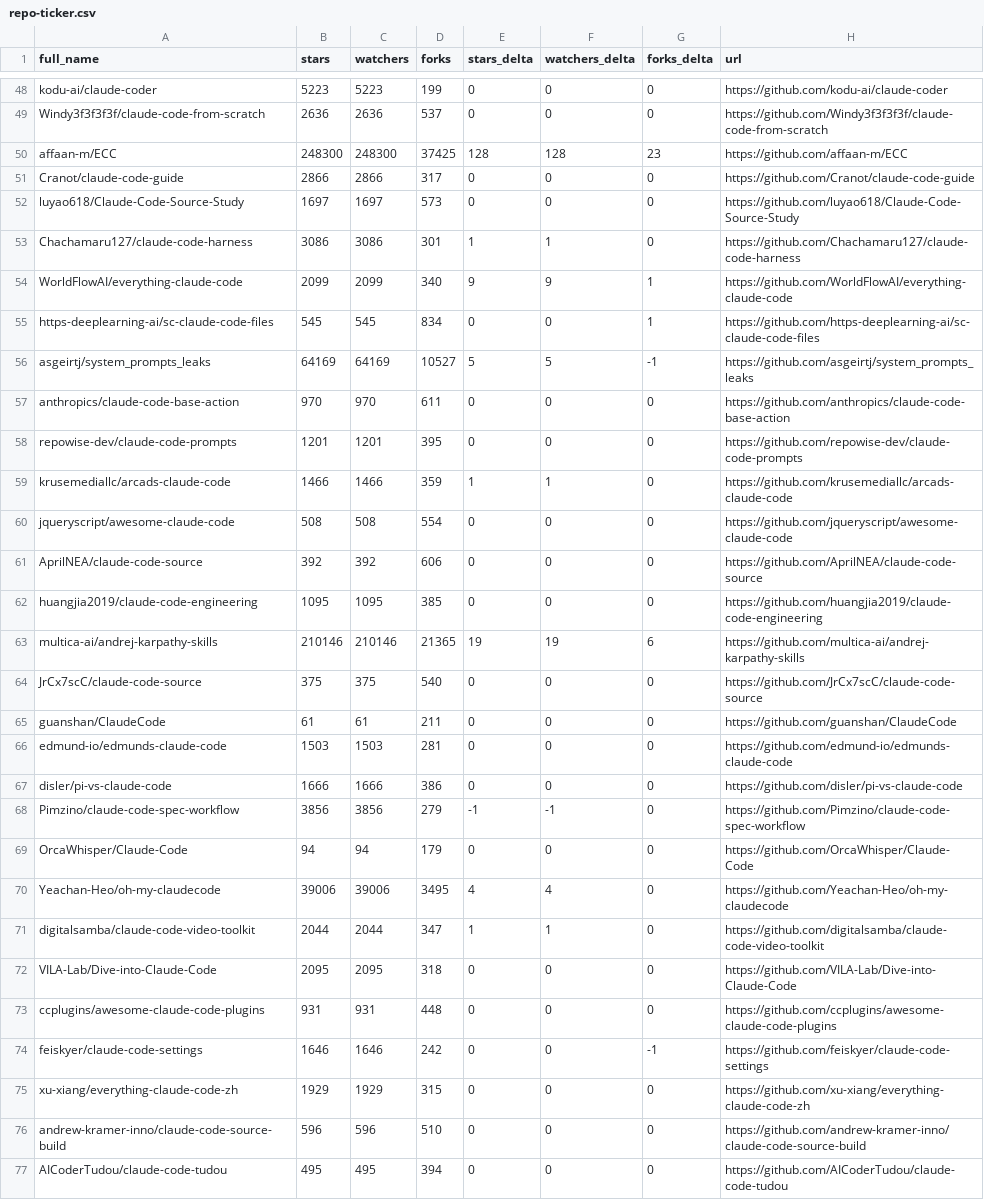
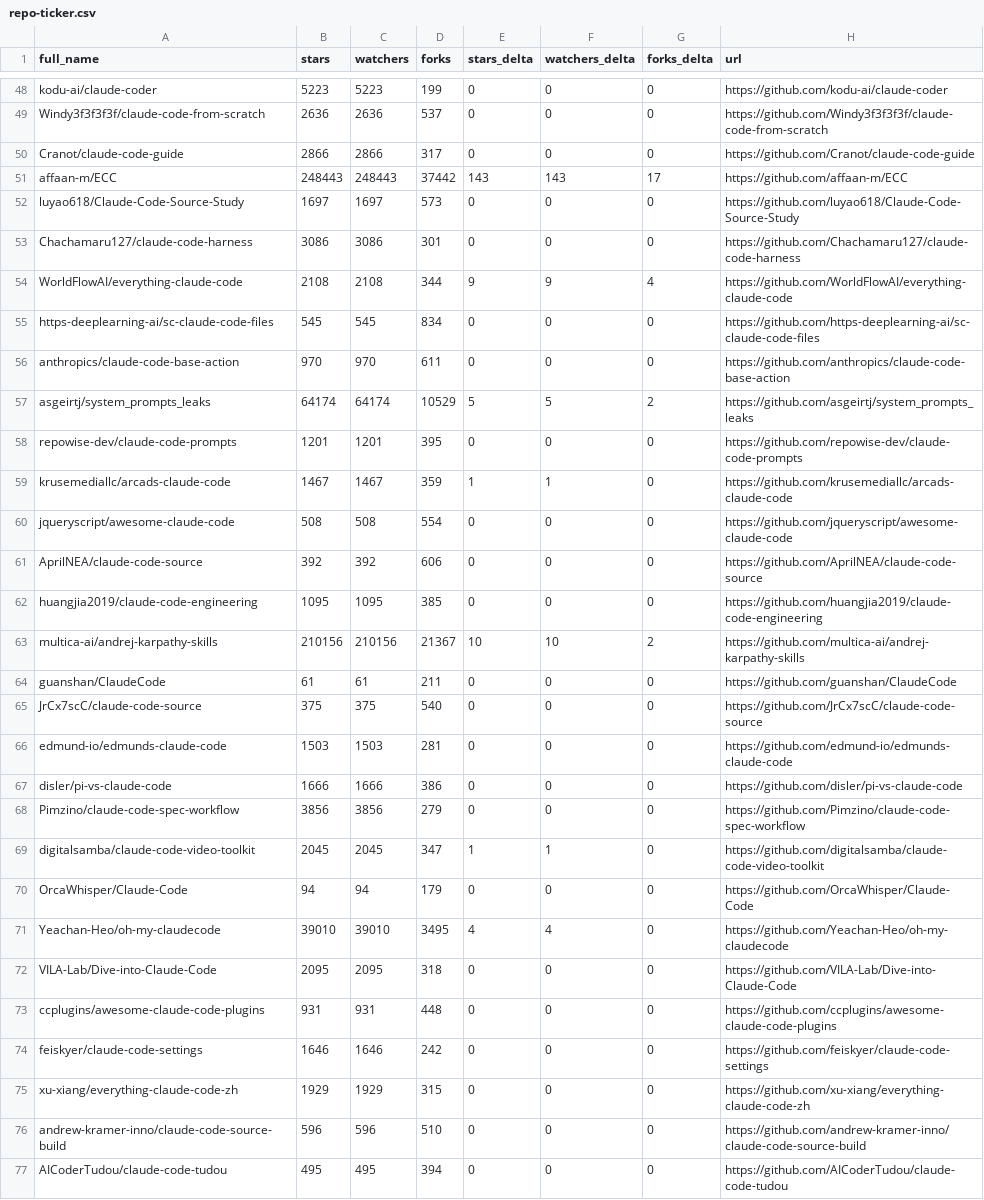
Before and after one commit to rickelsum/awesome-claude-code, a CSV file: data/repo-ticker.csv, drawn as a sheet; only a part is shown, gaps mark what is left out; the diff covers the shown part only.

```diff
--- a/data/repo-ticker.csv
+++ b/data/repo-ticker.csv
@@ -49,12 +49,12 @@ kodu-ai/claude-coder,5223,5223,199,0,0,0,https://github.com/kodu-ai/claude-coder
 Windy3f3f3f3f/claude-code-from-scratch,2636,2636,537,0,0,0,https://github.com/Windy3f3f3f3f/claude-code-from-scratch
-affaan-m/ECC,248300,248300,37425,128,128,23,https://github.com/affaan-m/ECC
 Cranot/claude-code-guide,2866,2866,317,0,0,0,https://github.com/Cranot/claude-code-guide
+affaan-m/ECC,248443,248443,37442,143,143,17,https://github.com/affaan-m/ECC
 luyao618/Claude-Code-Source-Study,1697,1697,573,0,0,0,https://github.com/luyao618/Claude-Code-Source-Study
-Chachamaru127/claude-code-harness,3086,3086,301,1,1,0,https://github.com/Chachamaru127/claude-code-harness
-WorldFlowAI/everything-claude-code,2099,2099,340,9,9,1,https://github.com/WorldFlowAI/everything-claude-code
-https-deeplearning-ai/sc-claude-code-files,545,545,834,0,0,1,https://github.com/https-deeplearning-ai/sc-claude-code-files
-asgeirtj/system_prompts_leaks,64169,64169,10527,5,5,-1,https://github.com/asgeirtj/system_prompts_leaks
+Chachamaru127/claude-code-harness,3086,3086,301,0,0,0,https://github.com/Chachamaru127/claude-code-harness
+WorldFlowAI/everything-claude-code,2108,2108,344,9,9,4,https://github.com/WorldFlowAI/everything-claude-code
+https-deeplearning-ai/sc-claude-code-files,545,545,834,0,0,0,https://github.com/https-deeplearning-ai/sc-claude-code-files
 anthropics/claude-code-base-action,970,970,611,0,0,0,https://github.com/anthropics/claude-code-base-action
+asgeirtj/system_prompts_leaks,64174,64174,10529,5,5,2,https://github.com/asgeirtj/system_prompts_leaks
 repowise-dev/claude-code-prompts,1201,1201,395,0,0,0,https://github.com/repowise-dev/claude-code-prompts
-krusemediallc/arcads-claude-code,1466,1466,359,1,1,0,https://github.com/krusemediallc/arcads-claude-code
+krusemediallc/arcads-claude-code,1467,1467,359,1,1,0,https://github.com/krusemediallc/arcads-claude-code
 jqueryscript/awesome-claude-code,508,508,554,0,0,0,https://github.com/jqueryscript/awesome-claude-code
@@ -62,14 +62,14 @@ AprilNEA/claude-code-source,392,392,606,0,0,0,https://github.com/AprilNEA/claude
 huangjia2019/claude-code-engineering,1095,1095,385,0,0,0,https://github.com/huangjia2019/claude-code-engineering
-multica-ai/andrej-karpathy-skills,210146,210146,21365,19,19,6,https://github.com/multica-ai/andrej-karpathy-skills
+multica-ai/andrej-karpathy-skills,210156,210156,21367,10,10,2,https://github.com/multica-ai/andrej-karpathy-skills
+guanshan/ClaudeCode,61,61,211,0,0,0,https://github.com/guanshan/ClaudeCode
 JrCx7scC/claude-code-source,375,375,540,0,0,0,https://github.com/JrCx7scC/claude-code-source
-guanshan/ClaudeCode,61,61,211,0,0,0,https://github.com/guanshan/ClaudeCode
 edmund-io/edmunds-claude-code,1503,1503,281,0,0,0,https://github.com/edmund-io/edmunds-claude-code
 disler/pi-vs-claude-code,1666,1666,386,0,0,0,https://github.com/disler/pi-vs-claude-code
-Pimzino/claude-code-spec-workflow,3856,3856,279,-1,-1,0,https://github.com/Pimzino/claude-code-spec-workflow
+Pimzino/claude-code-spec-workflow,3856,3856,279,0,0,0,https://github.com/Pimzino/claude-code-spec-workflow
+digitalsamba/claude-code-video-toolkit,2045,2045,347,1,1,0,https://github.com/digitalsamba/claude-code-video-toolkit
 OrcaWhisper/Claude-Code,94,94,179,0,0,0,https://github.com/OrcaWhisper/Claude-Code
-Yeachan-Heo/oh-my-claudecode,39006,39006,3495,4,4,0,https://github.com/Yeachan-Heo/oh-my-claudecode
-digitalsamba/claude-code-video-toolkit,2044,2044,347,1,1,0,https://github.com/digitalsamba/claude-code-video-toolkit
+Yeachan-Heo/oh-my-claudecode,39010,39010,3495,4,4,0,https://github.com/Yeachan-Heo/oh-my-claudecode
 VILA-Lab/Dive-into-Claude-Code,2095,2095,318,0,0,0,https://github.com/VILA-Lab/Dive-into-Claude-Code
 ccplugins/awesome-claude-code-plugins,931,931,448,0,0,0,https://github.com/ccplugins/awesome-claude-code-plugins
-feiskyer/claude-code-settings,1646,1646,242,0,0,-1,https://github.com/feiskyer/claude-code-settings
+feiskyer/claude-code-settings,1646,1646,242,0,0,0,https://github.com/feiskyer/claude-code-settings
 xu-xiang/everything-claude-code-zh,1929,1929,315,0,0,0,https://github.com/xu-xiang/everything-claude-code-zh
```
Also changed, not shown: 1 moved row and 84 edited cells elsewhere in this file, 2 other files.
